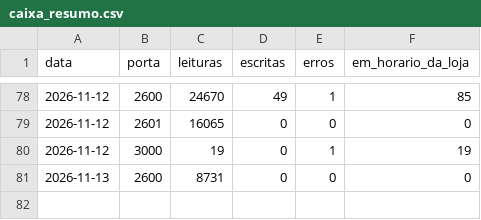
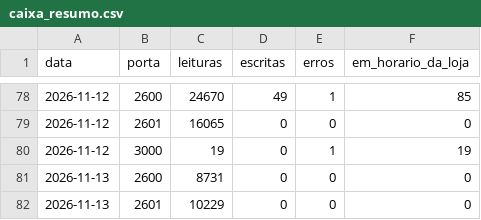
Before and after one commit to xxffoottxx/artsoft-call-log, a CSV file: caixa_resumo.csv, drawn as a sheet; only a part is shown, gaps mark what is left out; the diff names each change by its address in the sheet, - before the commit and + after, or states it on an @@ line.

```diff
--- a/caixa_resumo.csv
+++ b/caixa_resumo.csv
+row 82: 2026-11-13 | 2601 | 10229 | 0 | 0 | 0
```
Also changed, not shown: daily_summary.csv.
